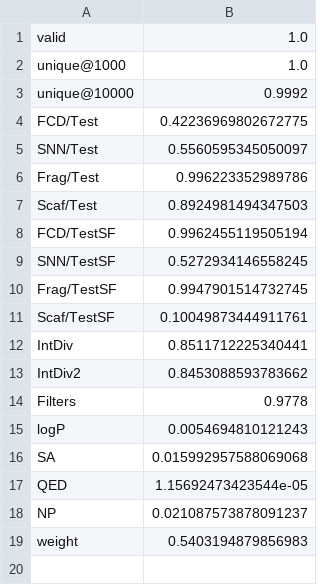
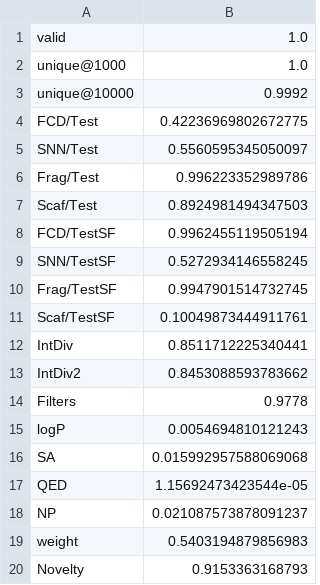
Before and after one commit to molecularsets/moses, a CSV file: data/samples/jtn_metrics.csv, drawn as a sheet.

```diff
--- a/data/samples/jtn_metrics.csv
+++ b/data/samples/jtn_metrics.csv
@@ -19 +19,2 @@ NP,0.021087573878091237
 weight,0.5403194879856983
+Novelty,0.9153363168793
```
Also changed, not shown: data/samples/train_metrics.csv, scripts/table_config.csv, 48 other files.
